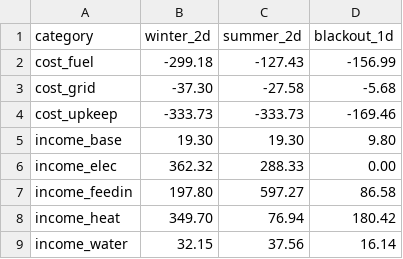
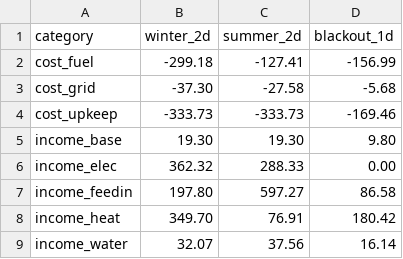
Before and after one commit to markisbell/infrastruct, a CSV file: tools/balancing/economy_windows.csv, drawn as a sheet.

```diff
--- a/tools/balancing/economy_windows.csv
+++ b/tools/balancing/economy_windows.csv
@@ -1,3 +1,3 @@
 category,winter_2d,summer_2d,blackout_1d
-cost_fuel,-299.18,-127.43,-156.99
+cost_fuel,-299.18,-127.41,-156.99
 cost_grid,-37.30,-27.58,-5.68
@@ -7,3 +7,3 @@ income_elec,362.32,288.33,0.00
 income_feedin,197.80,597.27,86.58
-income_heat,349.70,76.94,180.42
-income_water,32.15,37.56,16.14
+income_heat,349.70,76.91,180.42
+income_water,32.07,37.56,16.14
```
Also changed, not shown: 8 other files.
